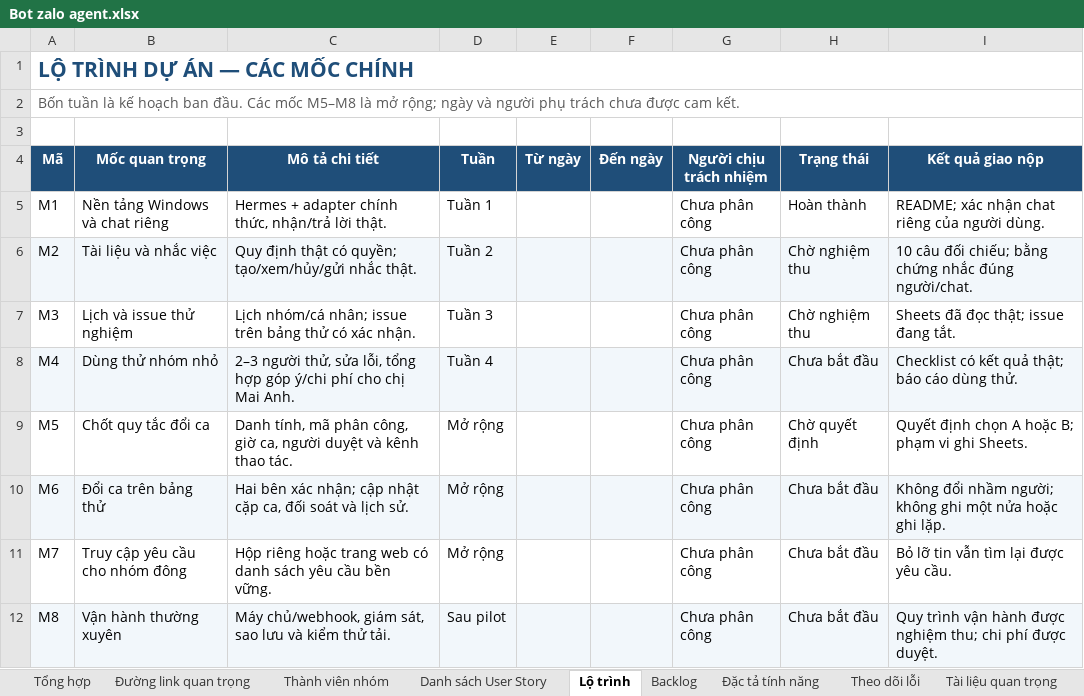
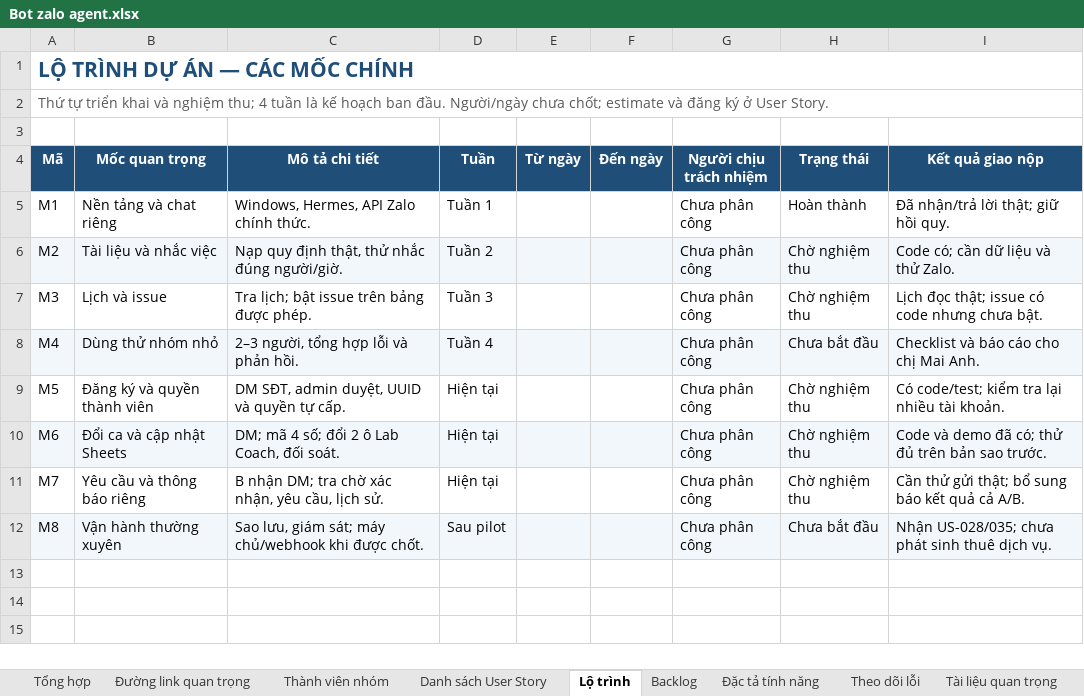
Before and after one commit to Nguyenthanhduy16/hermes-agent, an Excel workbook: outputs/01a10aa7-1775-7f21-9cb8-0025ec804bb6/Bot zalo agent.xlsx, sheet Lộ trình, drawn as a sheet; values as stored, in another font and other column widths than the file's, no borders; conditional formats not drawn; the diff names each change by its address in the sheet, - before the commit and + after, or states it on an @@ line.

```diff
--- a/outputs/01a10aa7-1775-7f21-9cb8-0025ec804bb6/Bot zalo agent.xlsx (sheet Lộ trình)
+++ b/outputs/01a10aa7-1775-7f21-9cb8-0025ec804bb6/Bot zalo agent.xlsx (sheet Lộ trình)
-A2 (Mã): Bốn tuần là kế hoạch ban đầu. Các mốc M5–M8 là mở rộng; ngày và người phụ trách chưa được cam kết.
+A2 (Mã): Thứ tự triển khai và nghiệm thu; 4 tuần là kế hoạch ban đầu. Người/ngày chưa chốt; estimate và đăng ký ở User Story.
-B5 (Mốc quan trọng): Nền tảng Windows và chat riêng
+B5 (Mốc quan trọng): Nền tảng và chat riêng
-C5 (Mô tả chi tiết): Hermes + adapter chính thức, nhận/trả lời thật.
+C5 (Mô tả chi tiết): Windows, Hermes, API Zalo chính thức.
-I5 (Kết quả giao nộp): README; xác nhận chat riêng của người dùng.
+I5 (Kết quả giao nộp): Đã nhận/trả lời thật; giữ hồi quy.
-C6 (Mô tả chi tiết): Quy định thật có quyền; tạo/xem/hủy/gửi nhắc thật.
+C6 (Mô tả chi tiết): Nạp quy định thật, thử nhắc đúng người/giờ.
-I6 (Kết quả giao nộp): 10 câu đối chiếu; bằng chứng nhắc đúng người/chat.
+I6 (Kết quả giao nộp): Code có; cần dữ liệu và thử Zalo.
-B7 (Mốc quan trọng): Lịch và issue thử nghiệm
+B7 (Mốc quan trọng): Lịch và issue
-C7 (Mô tả chi tiết): Lịch nhóm/cá nhân; issue trên bảng thử có xác nhận.
+C7 (Mô tả chi tiết): Tra lịch; bật issue trên bảng được phép.
-I7 (Kết quả giao nộp): Sheets đã đọc thật; issue đang tắt.
+I7 (Kết quả giao nộp): Lịch đọc thật; issue có code nhưng chưa bật.
-C8 (Mô tả chi tiết): 2–3 người thử, sửa lỗi, tổng hợp góp ý/chi phí cho chị Mai Anh.
+C8 (Mô tả chi tiết): 2–3 người, tổng hợp lỗi và phản hồi.
-I8 (Kết quả giao nộp): Checklist có kết quả thật; báo cáo dùng thử.
+I8 (Kết quả giao nộp): Checklist và báo cáo cho chị Mai Anh.
-B9 (Mốc quan trọng): Chốt quy tắc đổi ca
+B9 (Mốc quan trọng): Đăng ký và quyền thành viên
-C9 (Mô tả chi tiết): Danh tính, mã phân công, giờ ca, người duyệt và kênh thao tác.
+C9 (Mô tả chi tiết): DM SĐT, admin duyệt, UUID và quyền tự cấp.
-D9:D11 (Tuần): Mở rộng
+D9:D11 (Tuần): Hiện tại
-H9 (Trạng thái): Chờ quyết định
+H9 (Trạng thái): Chờ nghiệm thu
-I9 (Kết quả giao nộp): Quyết định chọn A hoặc B; phạm vi ghi Sheets.
+I9 (Kết quả giao nộp): Có code/test; kiểm tra lại nhiều tài khoản.
-B10 (Mốc quan trọng): Đổi ca trên bảng thử
+B10 (Mốc quan trọng): Đổi ca và cập nhật Sheets
-C10 (Mô tả chi tiết): Hai bên xác nhận; cập nhật cặp ca, đối soát và lịch sử.
+C10 (Mô tả chi tiết): DM; mã 4 số; đổi 2 ô Lab Coach, đối soát.
-H10:H11 (Trạng thái): Chưa bắt đầu
+H10:H11 (Trạng thái): Chờ nghiệm thu
-I10 (Kết quả giao nộp): Không đổi nhầm người; không ghi một nửa hoặc ghi lặp.
+I10 (Kết quả giao nộp): Code và demo đã có; thử đủ trên bản sao trước.
-B11 (Mốc quan trọng): Truy cập yêu cầu cho nhóm đông
+B11 (Mốc quan trọng): Yêu cầu và thông báo riêng
-C11 (Mô tả chi tiết): Hộp riêng hoặc trang web có danh sách yêu cầu bền vững.
+C11 (Mô tả chi tiết): B nhận DM; tra chờ xác nhận, yêu cầu, lịch sử.
-I11 (Kết quả giao nộp): Bỏ lỡ tin vẫn tìm lại được yêu cầu.
+I11 (Kết quả giao nộp): Cần thử gửi thật; bổ sung báo kết quả cả A/B.
-C12 (Mô tả chi tiết): Máy chủ/webhook, giám sát, sao lưu và kiểm thử tải.
+C12 (Mô tả chi tiết): Sao lưu, giám sát; máy chủ/webhook khi được chốt.
-I12 (Kết quả giao nộp): Quy trình vận hành được nghiệm thu; chi phí được duyệt.
+I12 (Kết quả giao nộp): Nhận US-028/035; chưa phát sinh thuê dịch vụ.
```
Also changed, not shown: sheet Danh sách User Story, sheet Backlog, sheet Đặc tả tính năng, sheet Tổng hợp, sheet Hướng dẫn sử dụng, sheet Theo dõi lỗi, 3 more sheets, 41 other files.
